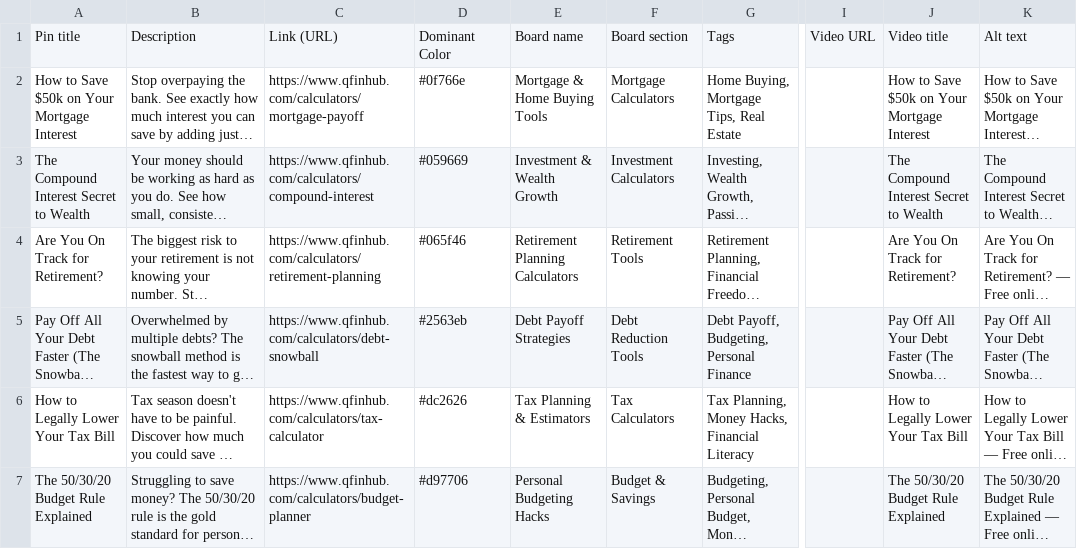
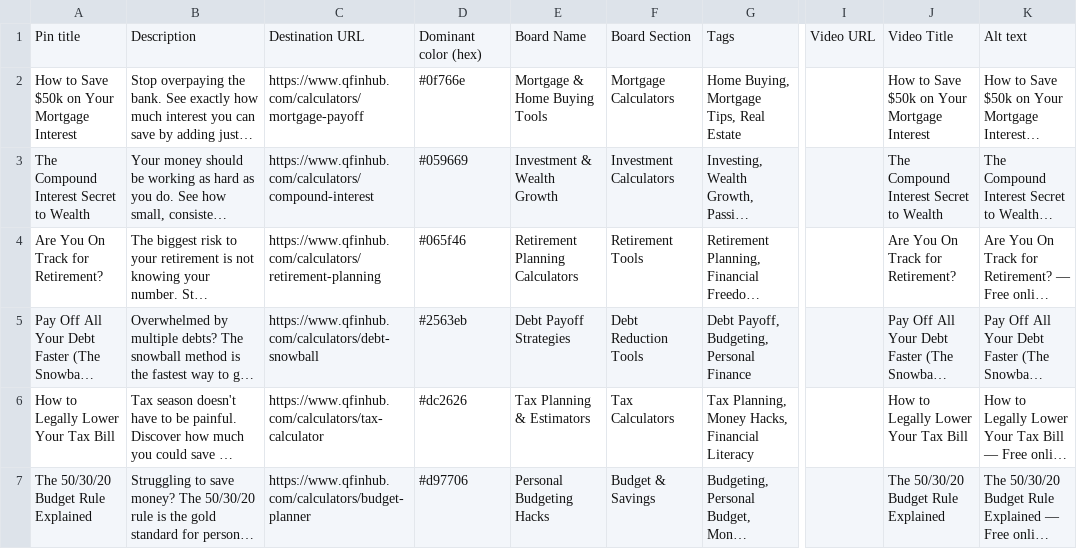
Before and after one commit to qasem022-dev/QFINHUB, a CSV file: public/pinterest-import-premium.csv, drawn as a sheet; only a part is shown, gaps mark what is left out; long unchanged cells end in …; the diff names each change by its address in the sheet, - before the commit and + after, or states it on an @@ line.

Commit message:
Fix Pinterest CSV: use exact column names (Destination URL, Video Title, Board Name)

```diff
--- a/public/pinterest-import-premium.csv
+++ b/public/pinterest-import-premium.csv
-C1: Link (URL)
+C1: Destination URL
-D1: Dominant Color
+D1: Dominant color (hex)
-E1: Board name
+E1: Board Name
-F1: Board section
+F1: Board Section
-J1: Video title
+J1: Video Title
```
Also changed, not shown: 2 other files.
